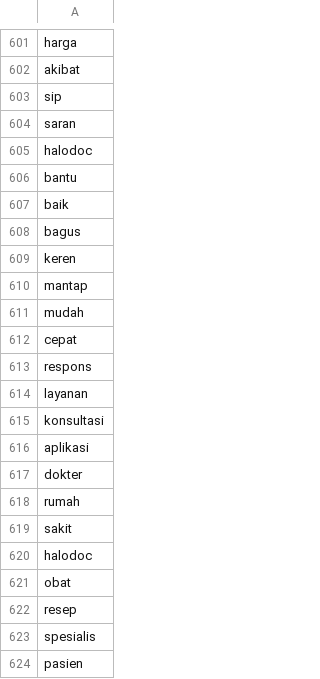
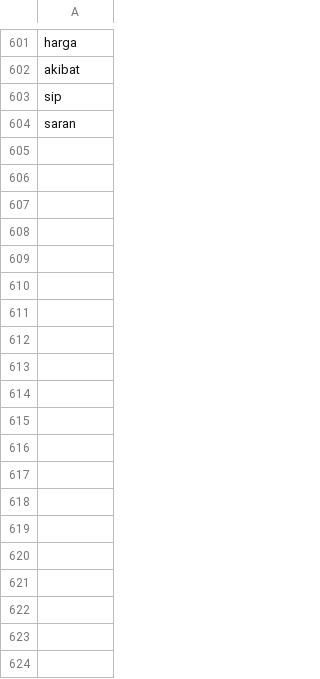
Before and after one commit to rizkyhaya/stopwords, a CSV file: kamusstopwords - Salin 22Feb.csv, drawn as a sheet; only a part is shown, gaps mark what is left out; the diff covers the shown part only; the diff names each change by its address in the sheet, - before the commit and + after, or states it on an @@ line.

Commit message:
Update kamusstopwords - Salin 22Feb.csv

```diff
--- a/kamusstopwords - Salin 22Feb.csv
+++ b/kamusstopwords - Salin 22Feb.csv
-row 605: halodoc
-row 606: bantu
-row 607: baik
-row 608: bagus
-row 609: keren
-row 610: mantap
-row 611: mudah
-row 612: cepat
-row 613: respons
-row 614: layanan
-row 615: konsultasi
-row 616: aplikasi
-row 617: dokter
-row 618: rumah
-row 619: sakit
-row 620: halodoc
-row 621: obat
-row 622: resep
-row 623: spesialis
-row 624: pasien
```
Also changed, not shown: 38 removed rows elsewhere in this file.
